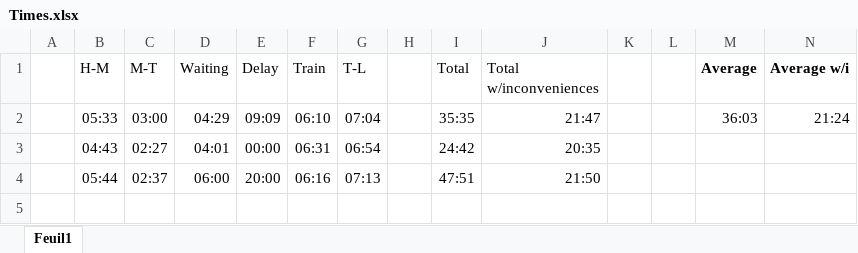
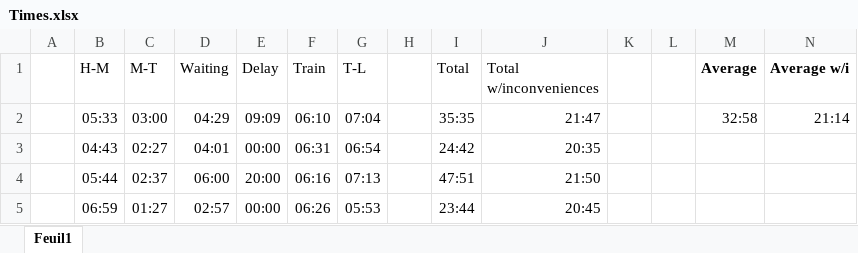
Before and after one commit to cafenombre/master_notes, an Excel workbook: Times.xlsx, sheet Feuil1, drawn as a sheet; values as stored, in another font and other column widths than the file's, no borders; charts and pictures not drawn; the diff names each change by its address in the sheet, - before the commit and + after, or states it on an @@ line.

Commit message:
Add files via upload

```diff
--- a/Times.xlsx (sheet Feuil1)
+++ b/Times.xlsx (sheet Feuil1)
-M2 (Average): 36:03
+M2 (Average): 32:58
-N2 (Average w/i): 21:24
+N2 (Average w/i): 21:14
+row 5:  | 06:59 | 01:27 | 02:57 | 00:00 | 06:26 | 05:53 |  | 23:44 | 20:45
```
Also changed, not shown: charts or pictures.
